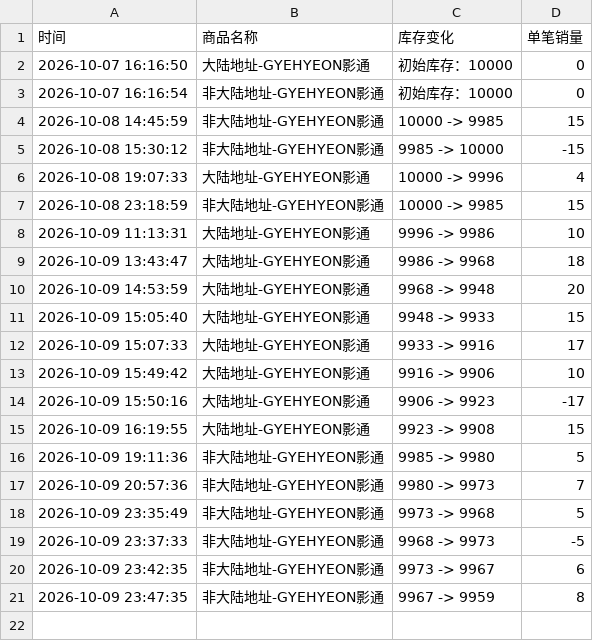
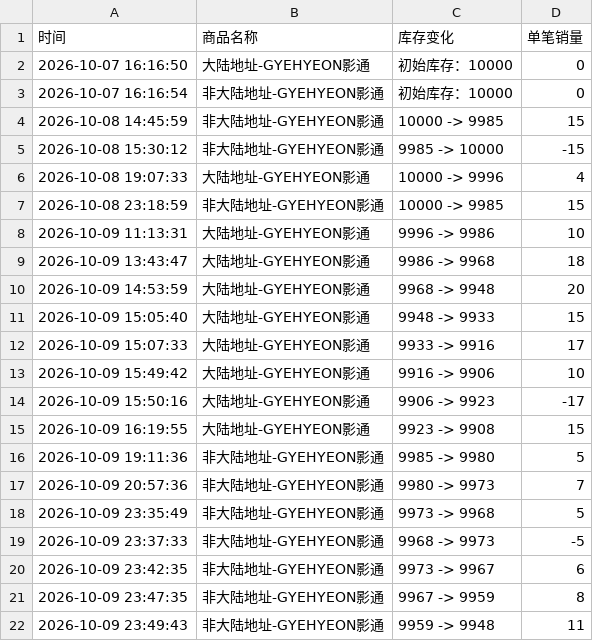
Before and after one commit to Juineii/verivery_imini1009, a CSV file: GYEHYEON影通.csv, drawn as a sheet.

```diff
--- a/GYEHYEON影通.csv
+++ b/GYEHYEON影通.csv
@@ -21 +21,2 @@
 2026-10-09 23:47:35,非大陆地址-GYEHYEON影通,9967 -> 9959,8
+2026-10-09 23:49:43,非大陆地址-GYEHYEON影通,9959 -> 9948,11
```
Also changed, not shown: YONGSEUNG影通.csv.
